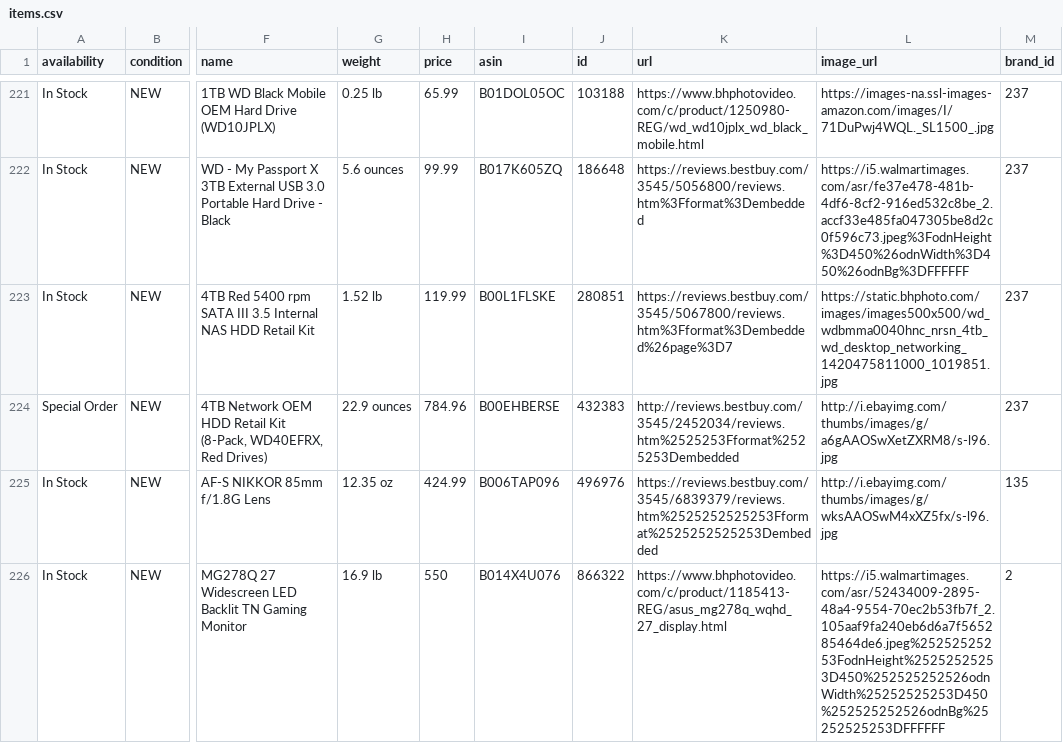
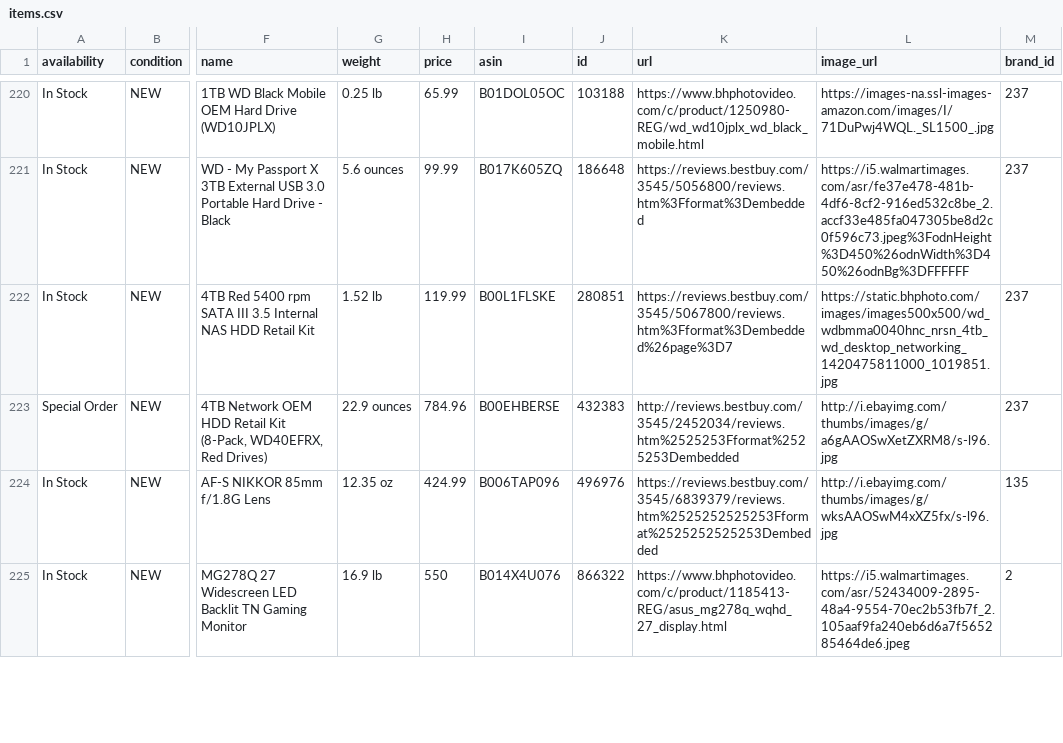
Before and after one commit to wishstart-jw/solrindexing, a CSV file: items.csv, drawn as a sheet; only a part is shown, gaps mark what is left out; addresses are those after the commit; the diff covers the shown part only; the diff names each change by its address in the sheet, - before the commit and + after, or states it on an @@ line.

```diff
--- a/items.csv
+++ b/items.csv
-L225 (image_url): https://i5.walmartimages.com/asr/52434009-2895-48a4-9554-70ec2b53fb7f_2.105aaf9fa240eb6d6a7f565285464de6.jpeg%25252525253FodnHeight%25252525253D450%252525252526odnWidth%25252525253D450%252525252526odnBg%25252525253DFFFFFF
+L225 (image_url): https://i5.walmartimages.com/asr/52434009-2895-48a4-9554-70ec2b53fb7f_2.105aaf9fa240eb6d6a7f565285464de6.jpeg
```
Also changed, not shown: 1 removed row and 4 edited cells elsewhere in this file, 5 other files.
